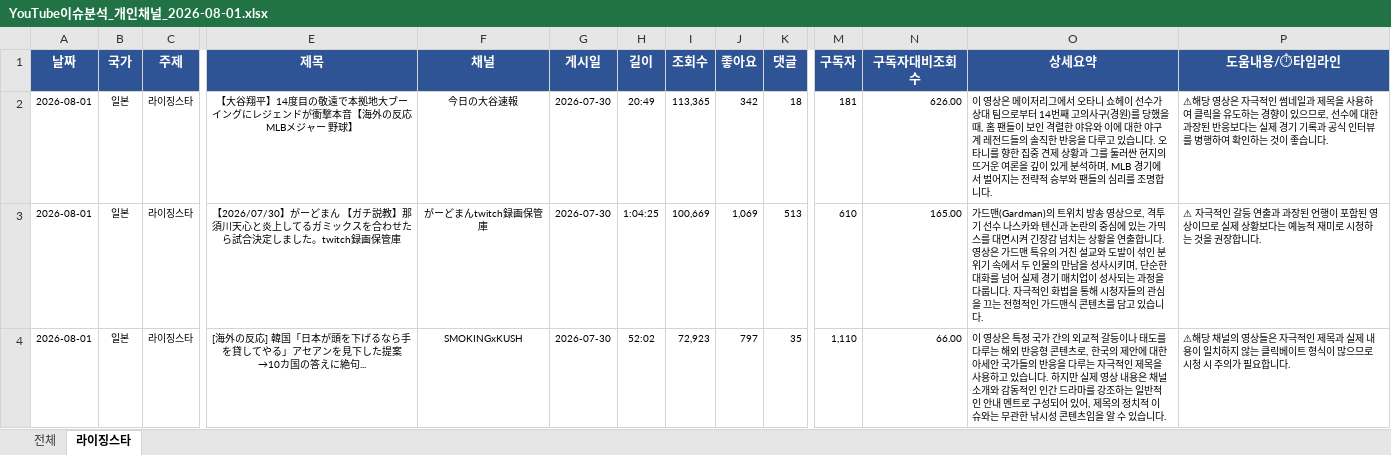
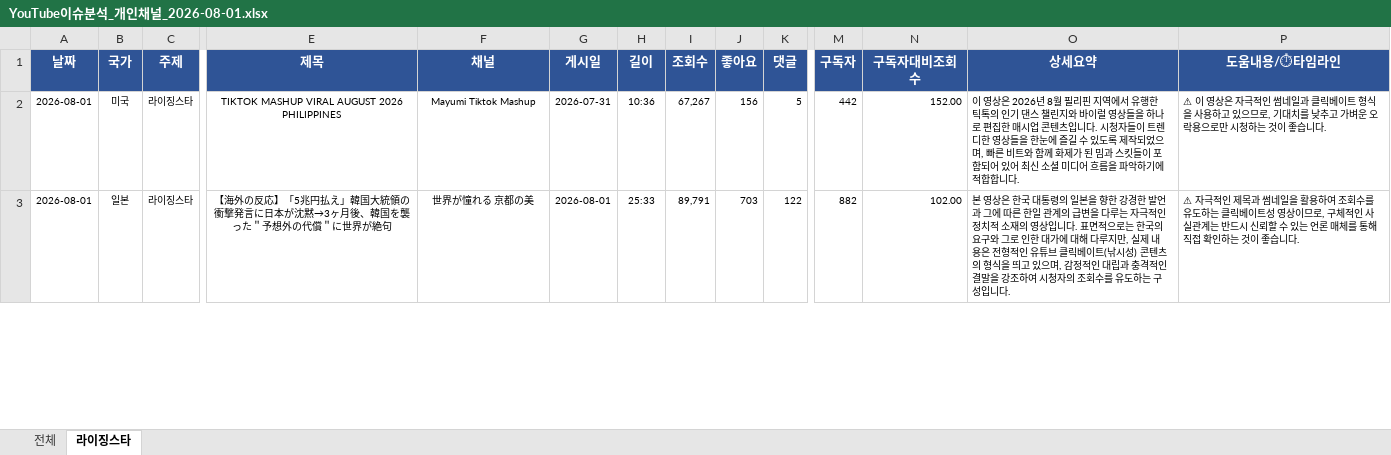
Before and after one commit to shaunkimdev/Hot-youtube-board, an Excel workbook: YouTube이슈분석_개인채널_2026-08-01.xlsx, sheet 라이징스타, drawn as a sheet; only a part is shown, gaps mark what is left out; values as stored, in another font and other column widths than the file's, no borders; rows hold the shown columns only; the diff covers the shown part only; the diff names each change by its address in the sheet, - before the commit and + after, or states it on an @@ line.

```diff
--- a/YouTube이슈분석_개인채널_2026-08-01.xlsx (sheet 라이징스타)
+++ b/YouTube이슈분석_개인채널_2026-08-01.xlsx (sheet 라이징스타)
-B2 (국가): 일본
+B2 (국가): 미국
-E2 (제목): 【大谷翔平】14度目の敬遠で本拠地大ブーイングにレジェンドが衝撃本音【海外の反応 MLBメジャー 野球】
+E2 (제목): TIKTOK MASHUP VIRAL AUGUST 2026 PHILIPPINES
-F2 (채널): 今日の大谷速報
+F2 (채널): Mayumi Tiktok Mashup
-G2 (게시일): 2026-07-30
+G2 (게시일): 2026-07-31
-H2 (길이): 20:49
+H2 (길이): 10:36
-I2 (조회수): 113,365
+I2 (조회수): 67,267
-J2 (좋아요): 342
+J2 (좋아요): 156
-K2 (댓글): 18
+K2 (댓글): 5
-M2 (구독자): 181
+M2 (구독자): 442
-N2 (구독자대비조회수): 626.00
+N2 (구독자대비조회수): 152.00
-O2 (상세요약): …영상은 메이저리그에서 오타니 쇼헤이 선수가 상대 팀으로부터 14번째 고의사구(경원)를 당했을 때, 홈 팬들이 보인 격렬한 야유와 이에 대한 야구계 레전드들의 솔직한 반응을 다루고 있습니다. 오타니를 향한 집중 견제 상황과 그를 둘러싼 현지의 뜨거운 여론을 깊이 있게 분석하며, MLB 경기에서 벌어지는 전략적 승부와 팬들의 심리를 조명합니다.
+O2 (상세요약): …영상은 2026년 8월 필리핀 지역에서 유행한 틱톡의 인기 댄스 챌린지와 바이럴 영상들을 하나로 편집한 매시업 콘텐츠입니다. 시청자들이 트렌디한 영상들을 한눈에 즐길 수 있도록 제작되었으며, 빠른 비트와 함께 화제가 된 밈과 스킷들이 포함되어 있어 최신 소셜 미디어 흐름을 파악하기에 적합합니다.
-P2 (도움내용/⏱타임라인): ⚠해당 영상은 자극적인 썸네일과 제목을 사용하여 클릭을 유도하는 경향이 있으므로, 선수에 대한 과장된 반응보다는 실제 경기 기록과 공식 인터뷰를 병행하여 확인하는 것…
+P2 (도움내용/⏱타임라인): ⚠ 이 영상은 자극적인 썸네일과 클릭베이트 형식을 사용하고 있으므로, 기대치를 낮추고 가벼운 오락용으로만 시청하는 것…
-E3 (제목): 【2026/07/30】がーどまん 【ガチ説教】那須川天心と炎上してるガミックスを合わせたら試合決定しました。twitch録画保管庫
+E3 (제목): 【海外の反応】「5兆円払え」韓国大統領の衝撃発言に日本が沈黙→3ヶ月後、韓国を襲った＂予想外の代償＂に世界が絶句
-F3 (채널): がーどまんtwitch録画保管庫
+F3 (채널): 世界が憧れる 京都の美
-G3 (게시일): 2026-07-30
+G3 (게시일): 2026-08-01
-H3 (길이): 1:04:25
+H3 (길이): 25:33
-I3 (조회수): 100,669
+I3 (조회수): 89,791
-J3 (좋아요): 1,069
+J3 (좋아요): 703
-K3 (댓글): 513
+K3 (댓글): 122
-M3 (구독자): 610
+M3 (구독자): 882
-N3 (구독자대비조회수): 165.00
+N3 (구독자대비조회수): 102.00
-O3 (상세요약): 가드맨(Gardman)의 트위치 방송 영상으로, 격투기 선수 나스카와 텐신과 논란의 중심에 있는 가믹스를 대면시켜 긴장감 넘치는 상황을 연출합니다. 영상은 가드맨 특유의 거친 설교와 도발이 섞인 분위기 속에서 두 인물의 만남을 성사시키며, 단순한 대화를 넘어 실제 경기 매치업이 성사되는 과정을 다룹니다. 자극적인 화법을 통해 시청자들의 관심을 끄는 전형적인 가드맨식 콘텐츠를 담고 있습니다.
+O3 (상세요약): 본 영상은 한국 대통령의 일본을 향한 강경한 발언과 그에 따른 한일 관계의 급변을 다루는 자극적인 정치적 소재의 영상입니다. 표면적으로는 한국의 요구와 그로 인한 대가에 대해 다루지만, 실제 내용은 전형적인 유튜브 클릭베이트(낚시성) 콘텐츠의 형식을 띄고 있으며, 감정적인 대립과 충격적인 결말을 강조하여 시청자의 조회수를 유도하는 구성입니다.
-P3 (도움내용/⏱타임라인): …극적인 갈등 연출과 과장된 언행이 포함된 영상이므로 실제 상황보다는 예능적 재미로 시청하는 것을 권장합니다.
+P3 (도움내용/⏱타임라인): …극적인 제목과 썸네일을 활용하여 조회수를 유도하는 클릭베이트성 영상이므로, 구체적인 사실관계는 반드시 신뢰할 수 있는 언론 매체를 통해 직접 확인하는 것이 좋습니다.
-row 4: 2026-08-01 | 일본 | 라이징스타 | [海外の反応] 韓国「日本が頭を下げるなら手を貸してやる」アセアンを見下した提案→10カ国の答えに絶句... | SMOKINGxKUSH | 2026-07-30 | 52:02 | 72,923 | 797 | 35 | 1,110 | 66.00 | 이 영상은 특정 국가 간의 외교적 갈등이나 태도를 다루는 해외 반응형 콘텐츠로, 한국의 제안에 대한 아세안 국가들의 반응을 다루는 자극적인 제목을 사용하고 있습니다. 하지만 실제 영상 내용은 채널 소개와 감동적인 인간 드라마를 강조하는 일반적인 안내 멘트로 구성되어 있어, 제목의 정치적 이슈와는 무관한 낚시성 콘텐츠임을 알 수 있습니다. | ⚠해당 채널의 영상들은 자극적인 제목과 실제 내용이 일치하지 않는 클릭베이트 형식이 많으므로 시청 시 주의가 필요합니다.
```
Also changed, not shown: 23 edited cells elsewhere in this sheet, sheet 전체, 3 other files.
